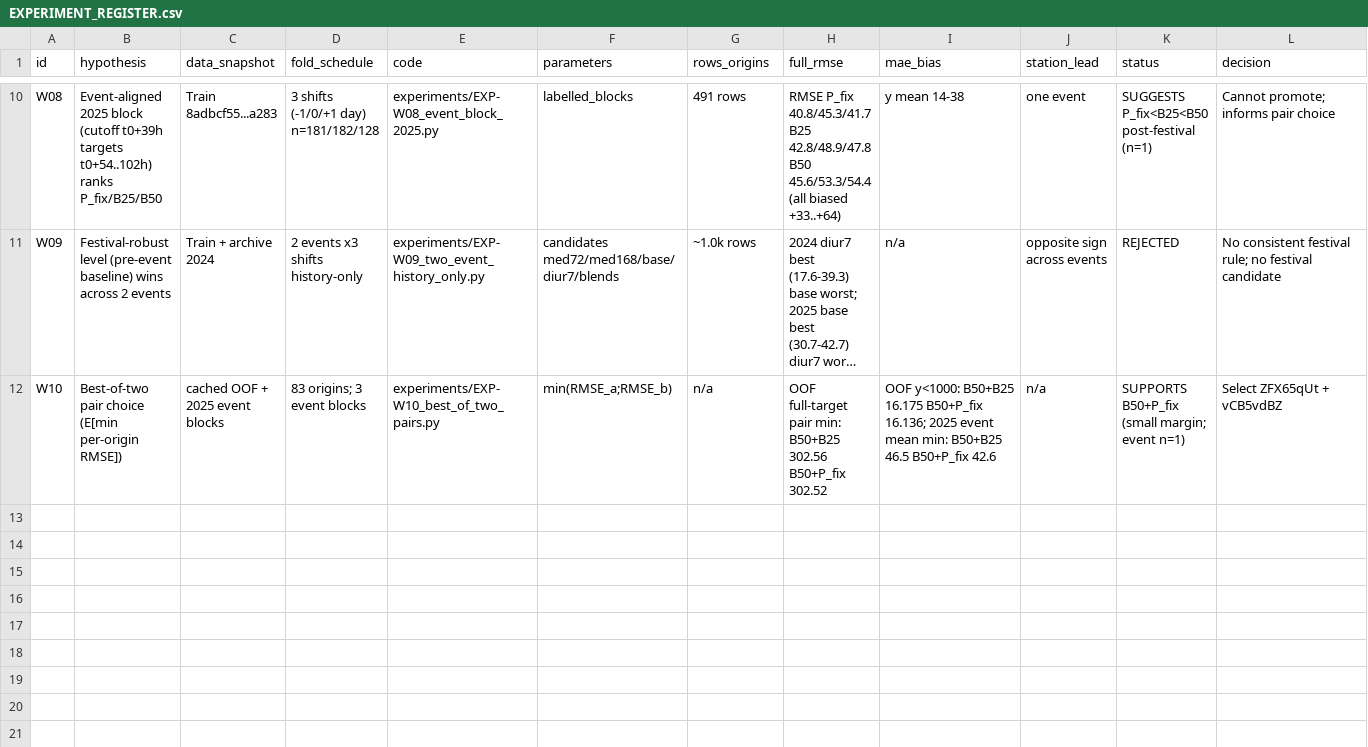
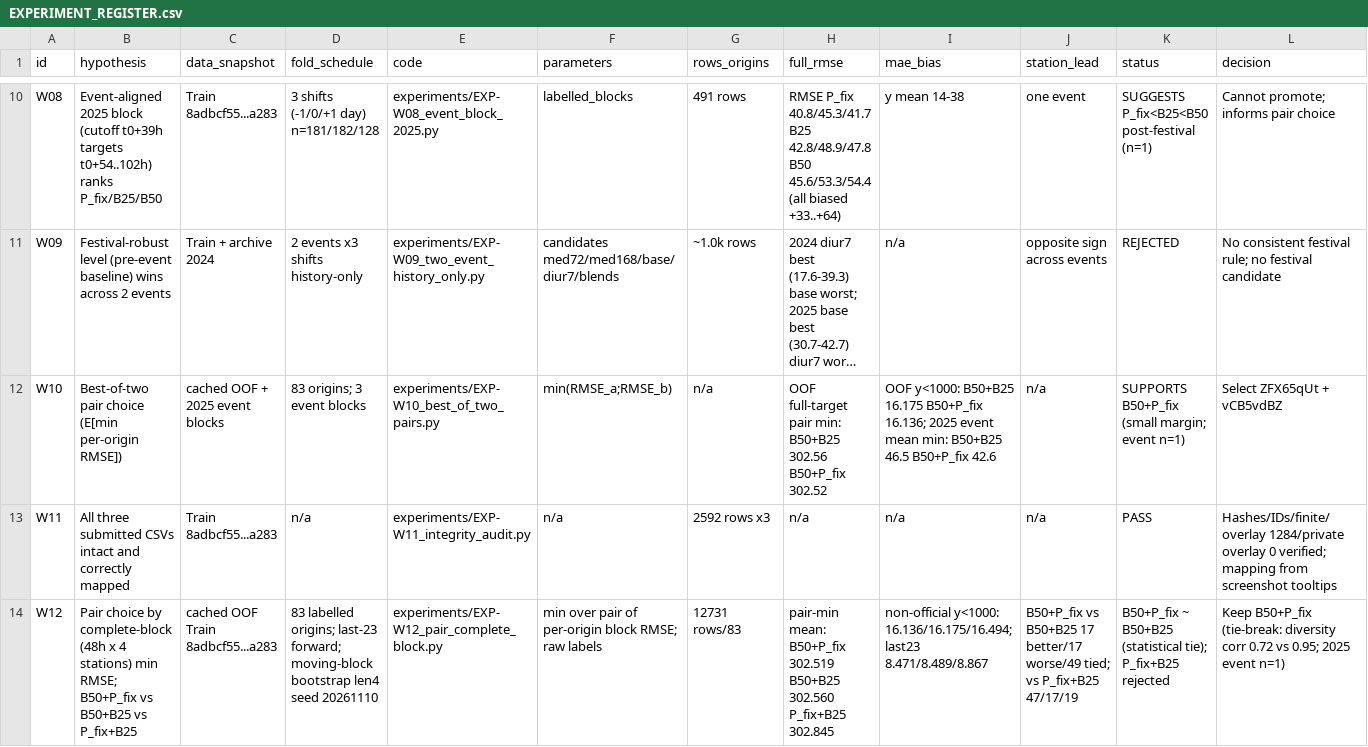
Before and after one commit to acchasujal/aqi, a CSV file: reports/ml_pipeline/PRIVATE_WAR_ROOM/EXPERIMENT_REGISTER.csv, drawn as a sheet; only a part is shown, gaps mark what is left out; long unchanged cells end in …; rows hold the shown columns only; the diff names each change by its address in the sheet, - before the commit and + after, or states it on an @@ line.

```diff
--- a/reports/ml_pipeline/PRIVATE_WAR_ROOM/EXPERIMENT_REGISTER.csv
+++ b/reports/ml_pipeline/PRIVATE_WAR_ROOM/EXPERIMENT_REGISTER.csv
+row 13: W11 | All three submitted CSVs intact and correctly mapped | Train 8adbcf55...a283 | n/a | experiments/EXP-W11_integrity_audit.py | n/a | 2592 rows x3 | n/a | n/a | n/a | PASS | Hashes/IDs/finite/overlay 1284/private overlay 0 verified; mapping from screenshot tooltips
+row 14: W12 | Pair choice by complete-block (48h x 4 stations) min RMSE; B50+P_fix vs B50+B25 vs P_fix+B25 | cached OOF Train 8adbcf55...a283 | 83 labelled origins; last-23 forward; moving-block bootstrap len4 seed 20261110 | experiments/EXP-W12_pair_complete_block.py | min over pair of per-origin block RMSE; raw labels | 12731 rows/83 | pair-min mean: B50+P_fix 302.519 B50+B25 302.560 P_fix+B25 302.845 | non-official y<1000: 16.136/16.175/16.494; last23 8.471/8.489/8.867 | B50+P_fix vs B50+B25 17 better/17 worse/49 tied; vs P_fix+B25 47/17/19 | B50+P_fix ~ B50+B25 (statistical tie); P_fix+B25 rejected | Keep B50+P_fix (tie-break: diversity corr 0.72 vs 0.95; 2025 event n=1)
```
Also changed, not shown: 7 other files.
